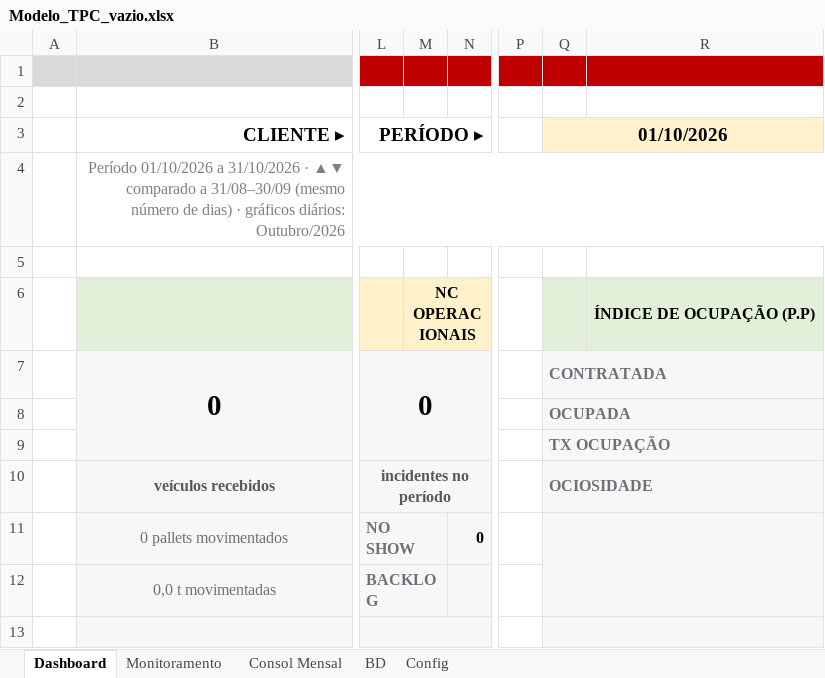
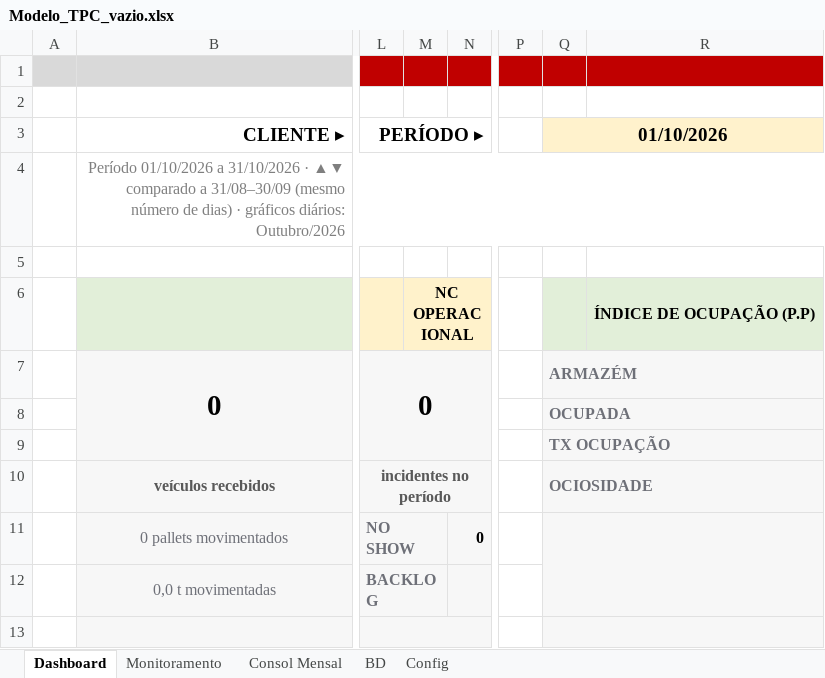
Before and after one commit to RDL-Tech-Solutions/excel, an Excel workbook: Modelo_TPC_vazio.xlsx, sheet Dashboard, drawn as a sheet; only a part is shown, gaps mark what is left out; values as stored, in another font and other column widths than the file's, no borders; charts and pictures and conditional formats not drawn; the diff names each change by its address in the sheet, - before the commit and + after, or states it on an @@ line.

```diff
--- a/Modelo_TPC_vazio.xlsx (sheet Dashboard)
+++ b/Modelo_TPC_vazio.xlsx (sheet Dashboard)
-M6: NC OPERACIONAIS
+M6: NC OPERACIONAL
-Q7 (01/10/2026): CONTRATADA
+Q7 (01/10/2026): ARMAZÉM
```
Also changed, not shown: sheet Config, sheet Consol Mensal, sheet Monitoramento, sheet BD, formulas that keep their value, charts or pictures, Modelo_JSL_vazio.xlsx, 1 other file.
